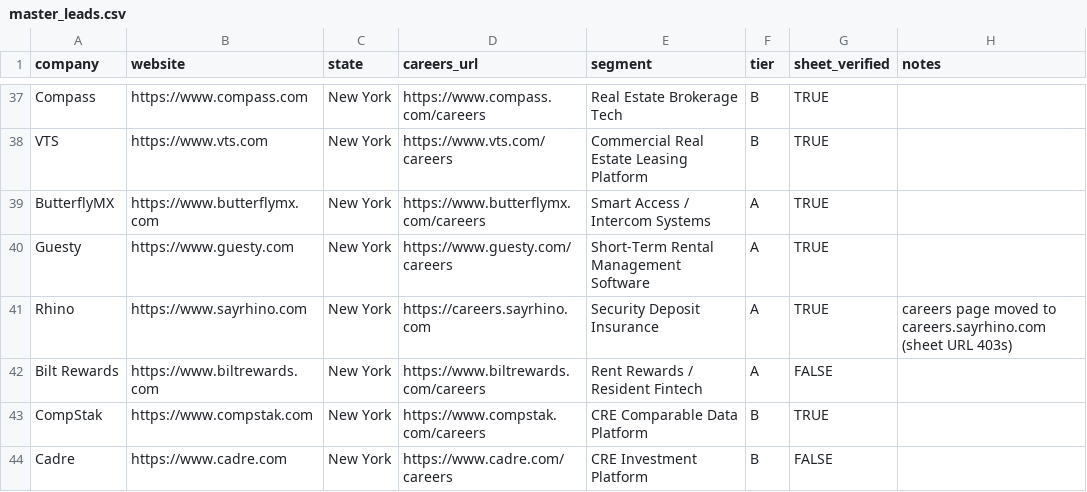
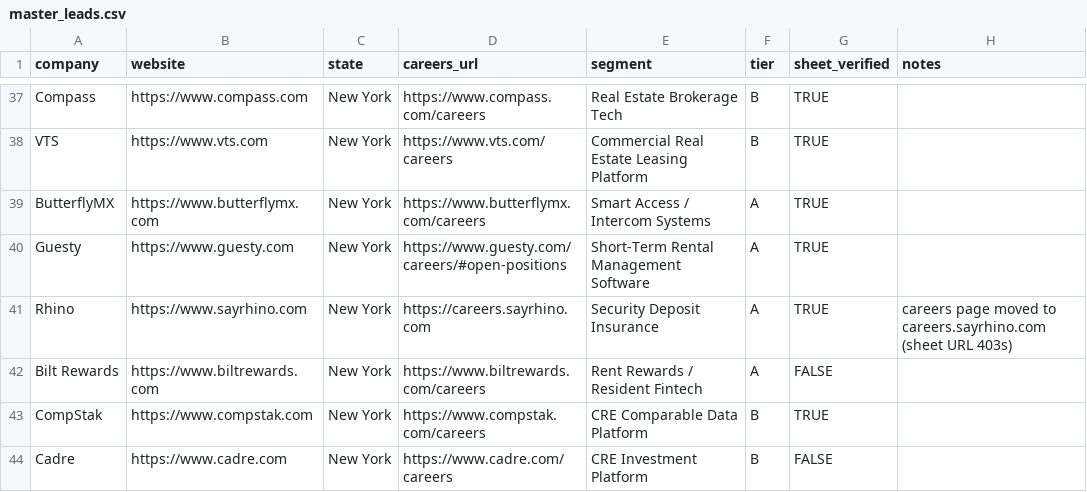
Before and after one commit to eh2homes-dot/syndeo-jobsearch, a CSV file: leads/master_leads.csv, drawn as a sheet; only a part is shown, gaps mark what is left out; the diff covers the shown part only.

```diff
--- a/leads/master_leads.csv
+++ b/leads/master_leads.csv
@@ -39,3 +39,3 @@ VTS,https://www.vts.com,New York,https://www.vts.com/careers,Commercial Real Est
 ButterflyMX,https://www.butterflymx.com,New York,https://www.butterflymx.com/careers,Smart Access / Intercom Systems,A,TRUE,
-Guesty,https://www.guesty.com,New York,https://www.guesty.com/careers,Short-Term Rental Management Software,A,TRUE,
+Guesty,https://www.guesty.com,New York,https://www.guesty.com/careers/#open-positions,Short-Term Rental Management Software,A,TRUE,
 Rhino,https://www.sayrhino.com,New York,https://careers.sayrhino.com,Security Deposit Insurance,A,TRUE,careers page moved to careers.sayrhino.com (sheet URL 403s)
```
Also changed, not shown: 16 edited cells elsewhere in this file.
